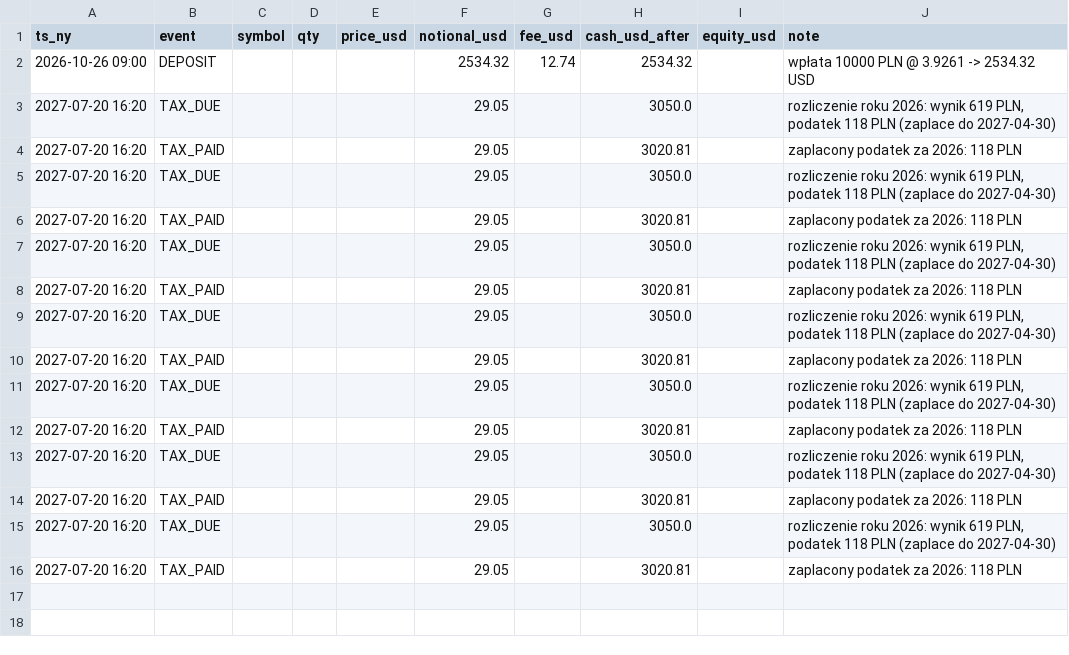
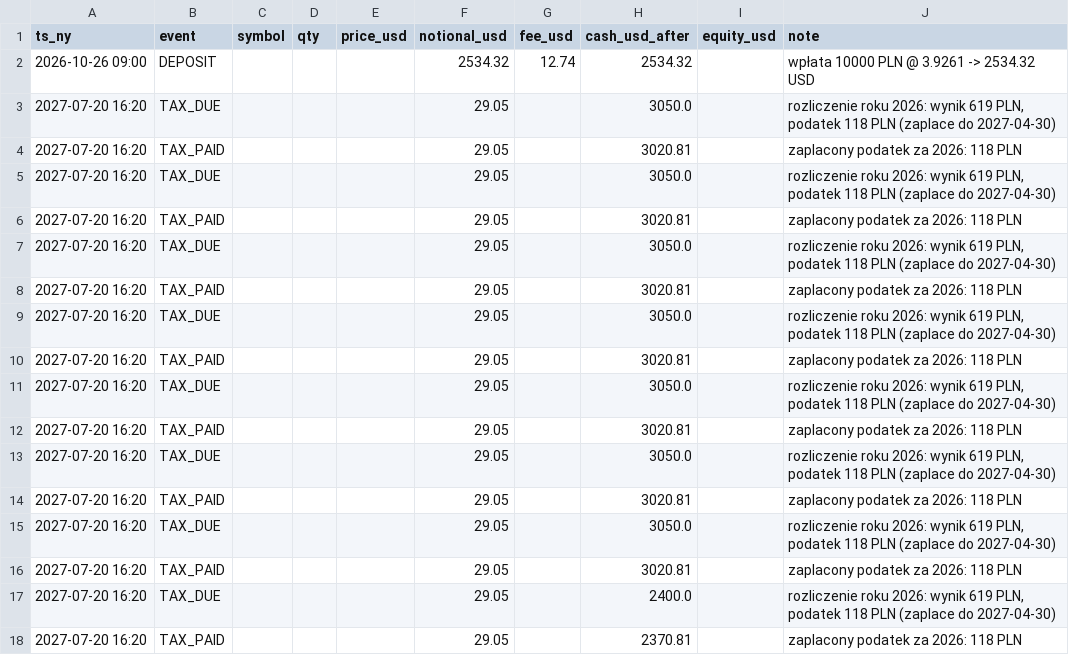
Before and after one commit to wywigacz/xtb-daytrader-sim, a CSV file: sim/state/ledger.csv, drawn as a sheet; the diff names each change by its address in the sheet, - before the commit and + after, or states it on an @@ line.

```diff
--- a/sim/state/ledger.csv
+++ b/sim/state/ledger.csv
+row 17: 2027-07-20 16:20 | TAX_DUE |  |  |  | 29.05 |  | 2400.0 |  | rozliczenie roku 2026: wynik 619 PLN, podatek 118 PLN (zaplace do 2027-04-30)
+row 18: 2027-07-20 16:20 | TAX_PAID |  |  |  | 29.05 |  | 2370.81 |  | zaplacony podatek za 2026: 118 PLN
```
Also changed, not shown: 7 other files.
